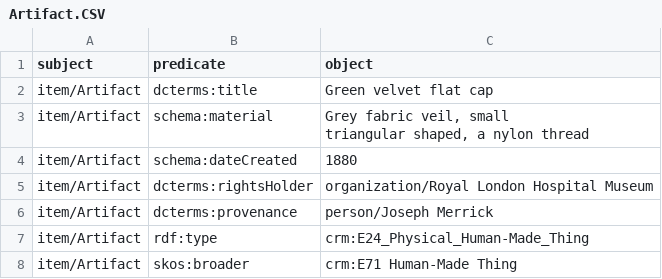
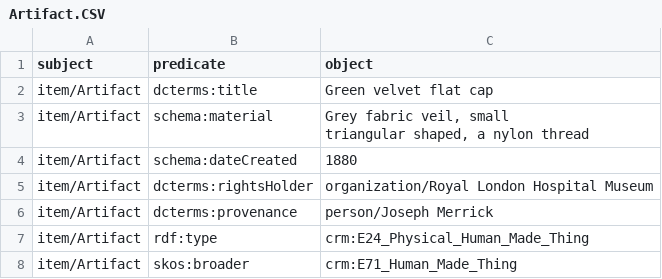
Before and after one commit to the-elephant-man/project, a CSV file: items-csv/Artifact.CSV, drawn as a sheet.

Commit message:
Update Artifact.CSV

```diff
--- a/items-csv/Artifact.CSV
+++ b/items-csv/Artifact.CSV
@@ -7,3 +7,3 @@ item/Artifact;dcterms:rightsHolder;organization/Royal London Hospital Museum
 item/Artifact;dcterms:provenance;person/Joseph Merrick
-item/Artifact;rdf:type;crm:E24_Physical_Human-Made_Thing
-item/Artifact;skos:broader;crm:E71 Human-Made Thing
+item/Artifact;rdf:type;crm:E24_Physical_Human_Made_Thing
+item/Artifact;skos:broader;crm:E71_Human_Made_Thing
```
